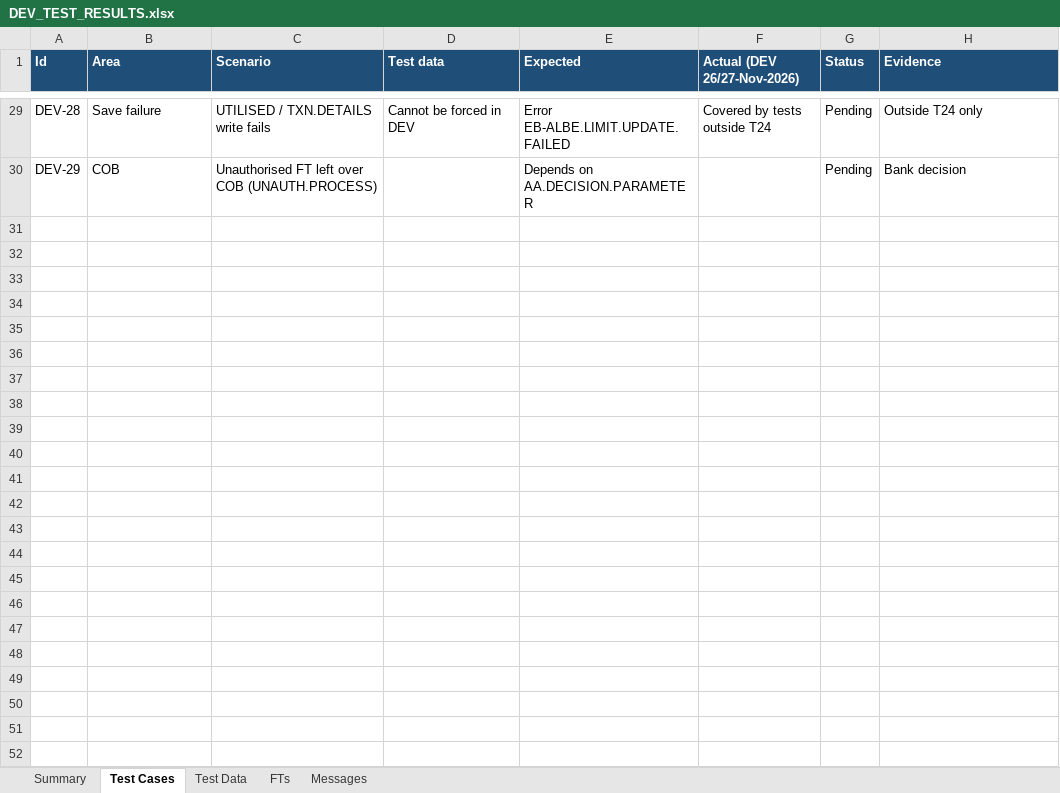
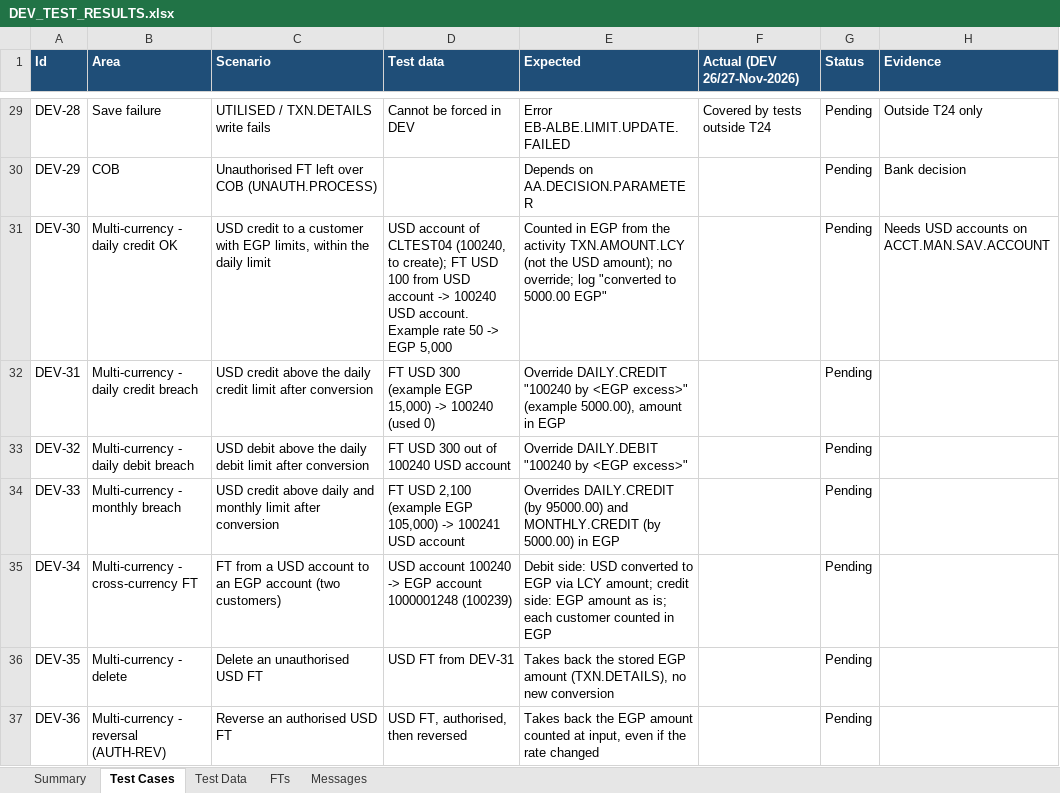
Before and after one commit to shunmugarajag/ALBECustomerLimitClaude, an Excel workbook: docs/DEV_TEST_RESULTS.xlsx, sheet Test Cases, drawn as a sheet; only a part is shown, gaps mark what is left out; values as stored, in another font and other column widths than the file's, no borders; conditional formats not drawn; the diff covers the shown part only; the diff names each change by its address in the sheet, - before the commit and + after, or states it on an @@ line.

```diff
--- a/docs/DEV_TEST_RESULTS.xlsx (sheet Test Cases)
+++ b/docs/DEV_TEST_RESULTS.xlsx (sheet Test Cases)
+row 31: DEV-30 | Multi-currency - daily credit OK | USD credit to a customer with EGP limits, within the daily limit | USD account of CLTEST04 (100240, to create); FT USD 100 from USD account -> 100240 USD account. Example rate 50 -> EGP 5,000 | Counted in EGP from the activity TXN.AMOUNT.LCY (not the USD amount); no override; log "converted to 5000.00 EGP" |  | Pending | Needs USD accounts on ACCT.MAN.SAV.ACCOUNT
+row 32: DEV-31 | Multi-currency - daily credit breach | USD credit above the daily credit limit after conversion | FT USD 300 (example EGP 15,000) -> 100240 (used 0) | Override DAILY.CREDIT "100240 by <EGP excess>" (example 5000.00), amount in EGP |  | Pending
+row 33: DEV-32 | Multi-currency - daily debit breach | USD debit above the daily debit limit after conversion | FT USD 300 out of 100240 USD account | Override DAILY.DEBIT "100240 by <EGP excess>" |  | Pending
+row 34: DEV-33 | Multi-currency - monthly breach | USD credit above daily and monthly limit after conversion | FT USD 2,100 (example EGP 105,000) -> 100241 USD account | Overrides DAILY.CREDIT (by 95000.00) and MONTHLY.CREDIT (by 5000.00) in EGP |  | Pending
+row 35: DEV-34 | Multi-currency - cross-currency FT | FT from a USD account to an EGP account (two customers) | USD account 100240 -> EGP account 1000001248 (100239) | Debit side: USD converted to EGP via LCY amount; credit side: EGP amount as is; each customer counted in EGP |  | Pending
+row 36: DEV-35 | Multi-currency - delete | Delete an unauthorised USD FT | USD FT from DEV-31 | Takes back the stored EGP amount (TXN.DETAILS), no new conversion |  | Pending
+row 37: DEV-36 | Multi-currency - reversal (AUTH-REV) | Reverse an authorised USD FT | USD FT, authorised, then reversed | Takes back the EGP amount counted at input, even if the rate changed |  | Pending
```
Also changed, not shown: 6 added rows elsewhere in this sheet, sheet Test Data, sheet Summary, 2 other files.
